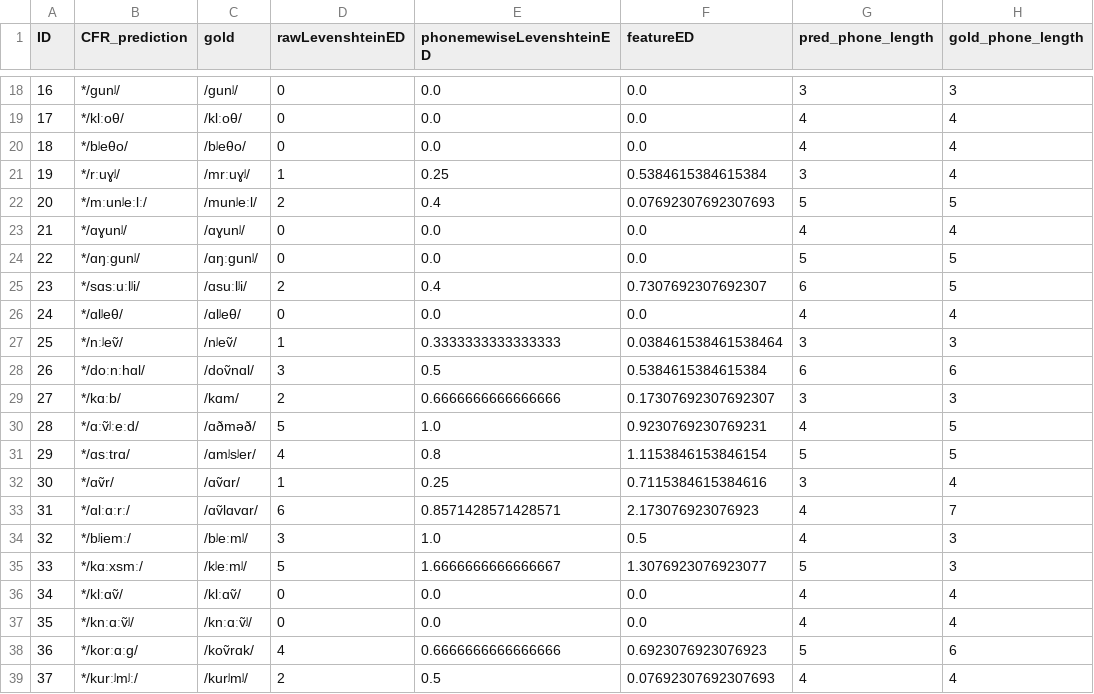
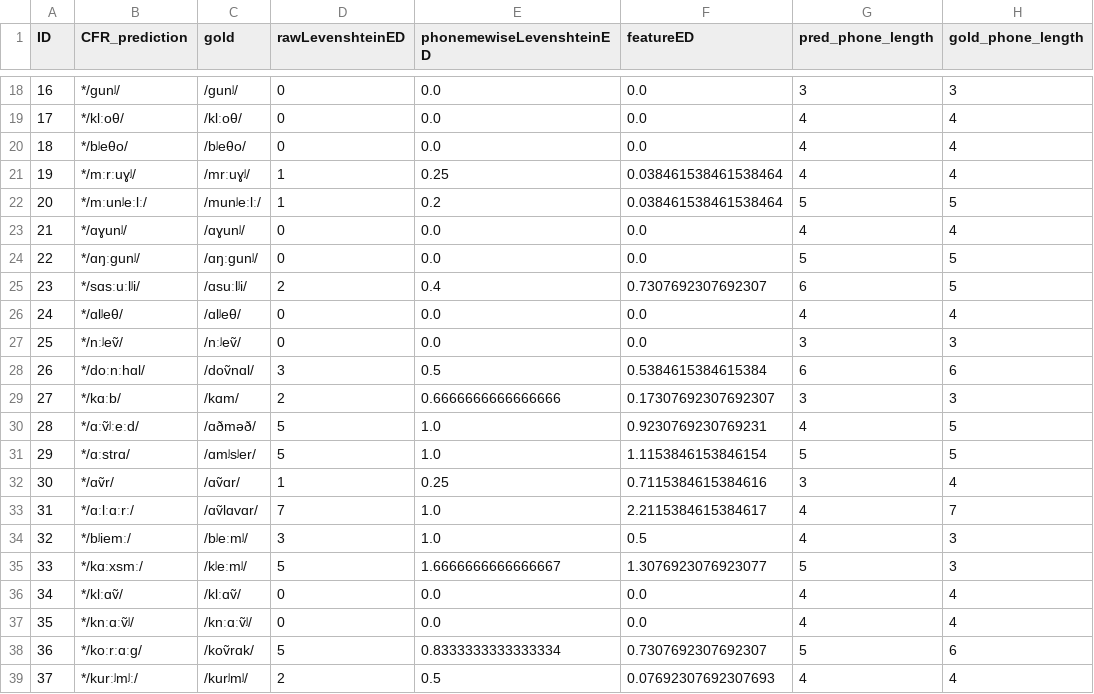
Before and after one commit to clmarr/irish-toy-cfr, a CSV file: resultEditDistances.csv, drawn as a sheet; only a part is shown, gaps mark what is left out.

```diff
--- a/resultEditDistances.csv
+++ b/resultEditDistances.csv
@@ -20,4 +20,4 @@ ID,CFR_prediction,gold,rawLevenshteinED,phonemewiseLevenshteinED,featureED,pred_
 18,*/bʲeθo/,/bʲeθo/,0,0.0,0.0,4,4
-19,*/rːuɣʲ/,/mrːuɣʲ/,1,0.25,0.5384615384615384,3,4
-20,*/mːunʲeːlː/,/munʲeːl/,2,0.4,0.07692307692307693,5,5
+19,*/mːrːuɣʲ/,/mrːuɣʲ/,1,0.25,0.038461538461538464,4,4
+20,*/mːunʲeːlː/,/munʲeːlː/,1,0.2,0.038461538461538464,5,5
 21,*/ɑɣunʲ/,/ɑɣunʲ/,0,0.0,0.0,4,4
@@ -26,3 +26,3 @@ ID,CFR_prediction,gold,rawLevenshteinED,phonemewiseLevenshteinED,featureED,pred_
 24,*/ɑlʲeθ/,/ɑlʲeθ/,0,0.0,0.0,4,4
-25,*/nːʲeṽ/,/nʲeṽ/,1,0.3333333333333333,0.038461538461538464,3,3
+25,*/nːʲeṽ/,/nːʲeṽ/,0,0.0,0.0,3,3
 26,*/doːnːhɑl/,/doṽnɑl/,3,0.5,0.5384615384615384,6,6
@@ -30,5 +30,5 @@ ID,CFR_prediction,gold,rawLevenshteinED,phonemewiseLevenshteinED,featureED,pred_
 28,*/ɑːṽʲːeːd/,/ɑðməð/,5,1.0,0.9230769230769231,4,5
-29,*/ɑsːtrɑ/,/ɑmʲsʲer/,4,0.8,1.1153846153846154,5,5
+29,*/ɑːstrɑ/,/ɑmʲsʲer/,5,1.0,1.1153846153846154,5,5
 30,*/ɑṽr/,/ɑṽɑr/,1,0.25,0.7115384615384616,3,4
-31,*/ɑlːɑːrː/,/ɑṽlɑvɑr/,6,0.8571428571428571,2.173076923076923,4,7
+31,*/ɑːlːɑːrː/,/ɑṽlɑvɑr/,7,1.0,2.2115384615384617,4,7
 32,*/bʲiemː/,/bʲeːmʲ/,3,1.0,0.5,4,3
@@ -37,3 +37,3 @@ ID,CFR_prediction,gold,rawLevenshteinED,phonemewiseLevenshteinED,featureED,pred_
 35,*/knːɑːṽʲ/,/knːɑːṽʲ/,0,0.0,0.0,4,4
-36,*/korːɑːɡ/,/koṽrɑk/,4,0.6666666666666666,0.6923076923076923,5,6
+36,*/koːrːɑːɡ/,/koṽrɑk/,5,0.8333333333333334,0.7307692307692307,5,6
 37,*/kurːʲmʲː/,/kurʲmʲ/,2,0.5,0.07692307692307693,4,4
```
Also changed, not shown: irish-toy-cfr_rulewise_output_graph.csv, irish-toy-cfr_stagewise_output_graph.csv, 12 other files.
